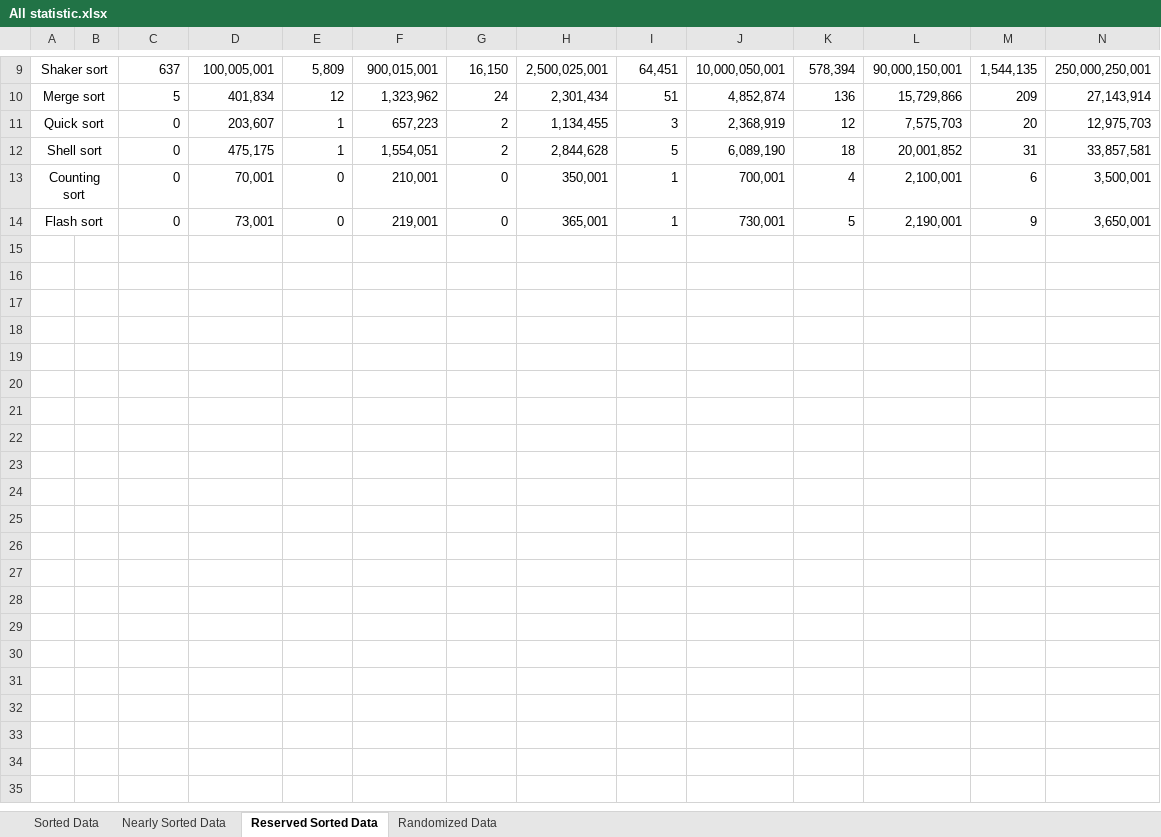
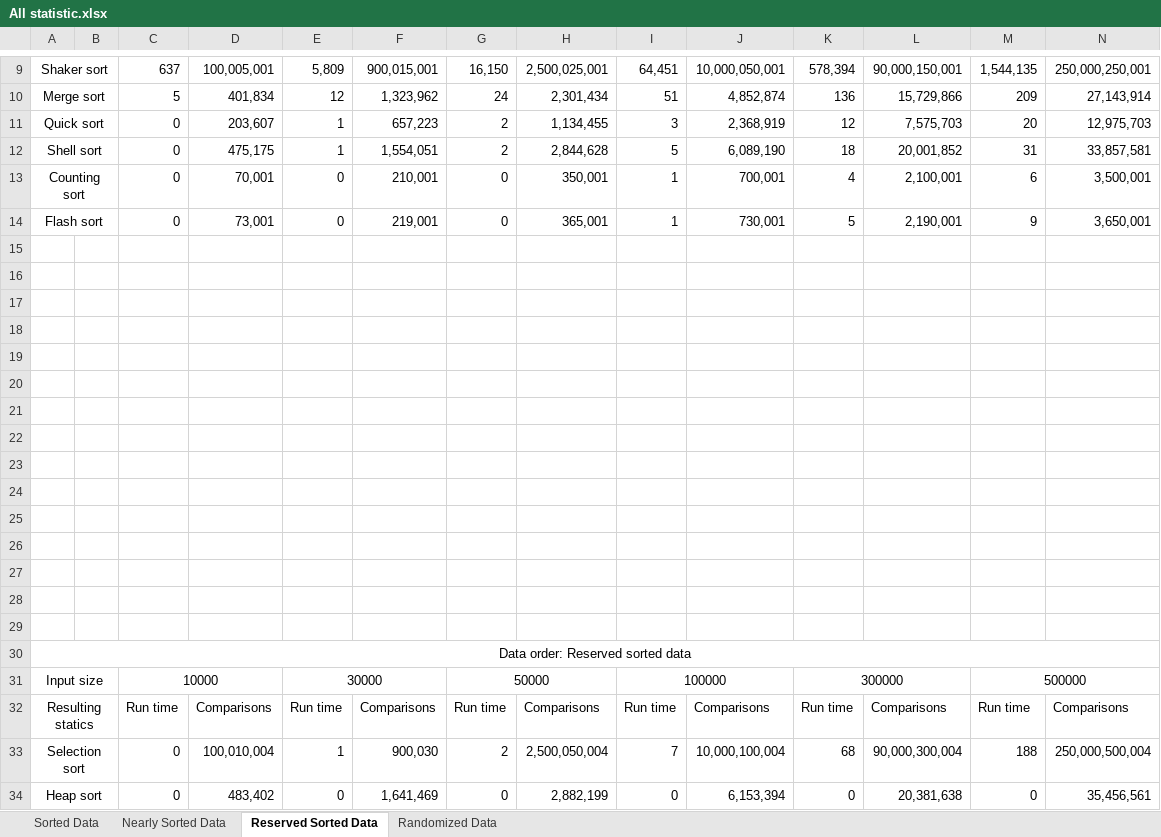
Before and after one commit to DuyAnh14062002/CTDLVAGT, an Excel workbook: All statistic.xlsx, sheet Reserved Sorted Data, drawn as a sheet; only a part is shown, gaps mark what is left out; values as stored, in another font and other column widths than the file's, no borders; charts and pictures not drawn; the diff covers the shown part only; the diff names each change by its address in the sheet, - before the commit and + after, or states it on an @@ line.

```diff
--- a/All statistic.xlsx (sheet Reserved Sorted Data)
+++ b/All statistic.xlsx (sheet Reserved Sorted Data)
+row 15: (empty)
+row 16: (empty)
+row 17: (empty)
+row 18: (empty)
+row 19: (empty)
+row 20: (empty)
+row 21: (empty)
+row 22: (empty)
+row 23: (empty)
+row 24: (empty)
+row 25: (empty)
+row 26: (empty)
+row 27: (empty)
+row 28: (empty)
+row 29: (empty)
+row 30: Data order: Reserved sorted data
+row 31: Input size |  | 10000 |  | 30000 |  | 50000 |  | 100000 |  | 300000 |  | 500000
+row 32: Resulting statics |  | Run time | Comparisons | Run time | Comparisons | Run time | Comparisons | Run time | Comparisons | Run time | Comparisons | Run time | Comparisons
+row 33: Selection sort |  | 0 | 100,010,004 | 1 | 900,030 | 2 | 2,500,050,004 | 7 | 10,000,100,004 | 68 | 90,000,300,004 | 188 | 250,000,500,004
+row 34: Heap sort |  | 0 | 483,402 | 0 | 1,641,469 | 0 | 2,882,199 | 0 | 6,153,394 | 0 | 20,381,638 | 0 | 35,456,561
```
Also changed, not shown: 9 added rows elsewhere in this sheet, sheet Randomized Data, sheet Nearly Sorted Data, charts or pictures.
